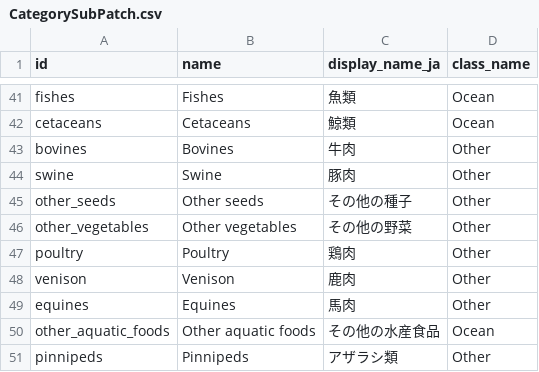
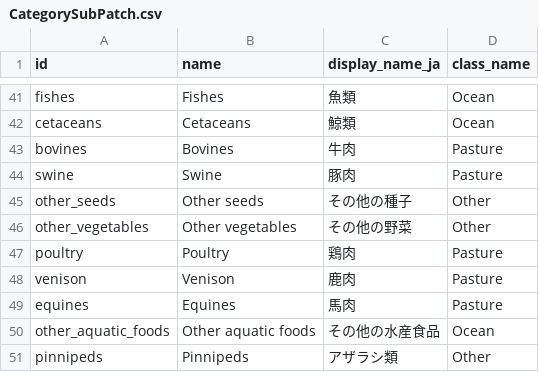
Before and after one commit to MariMurotani/RecipeHack, a CSV file: data/CategorySubPatch.csv, drawn as a sheet; only a part is shown, gaps mark what is left out.

Commit message:
Pastureの追加

```diff
--- a/data/CategorySubPatch.csv
+++ b/data/CategorySubPatch.csv
@@ -42,9 +42,9 @@ fishes,Fishes,魚類,Ocean
 cetaceans,Cetaceans,鯨類,Ocean
-bovines,Bovines,牛肉,Other
-swine,Swine,豚肉,Other
+bovines,Bovines,牛肉,Pasture
+swine,Swine,豚肉,Pasture
 other_seeds,Other seeds,その他の種子,Other
 other_vegetables,Other vegetables,その他の野菜,Other
-poultry,Poultry,鶏肉,Other
-venison,Venison,鹿肉,Other
-equines,Equines,馬肉,Other
+poultry,Poultry,鶏肉,Pasture
+venison,Venison,鹿肉,Pasture
+equines,Equines,馬肉,Pasture
 other_aquatic_foods,Other aquatic foods,その他の水産食品,Ocean
```
Also changed, not shown: 4 other files.
